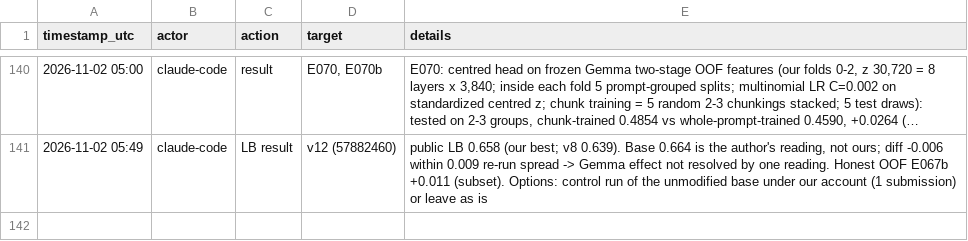
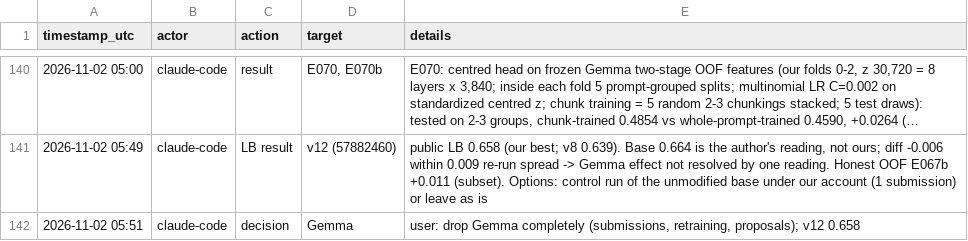
Before and after one commit to md-muqtadir-fuad/name-that-llm, a CSV file: paper/activity_log.csv, drawn as a sheet; only a part is shown, gaps mark what is left out; long unchanged cells end in …; the diff names each change by its address in the sheet, - before the commit and + after, or states it on an @@ line.

Commit message:
Decision: Gemma dropped completely

```diff
--- a/paper/activity_log.csv
+++ b/paper/activity_log.csv
+row 142: 2026-11-02 05:51 | claude-code | decision | Gemma | user: drop Gemma completely (submissions, retraining, proposals); v12 0.658
```
Also changed, not shown: 2 other files.
